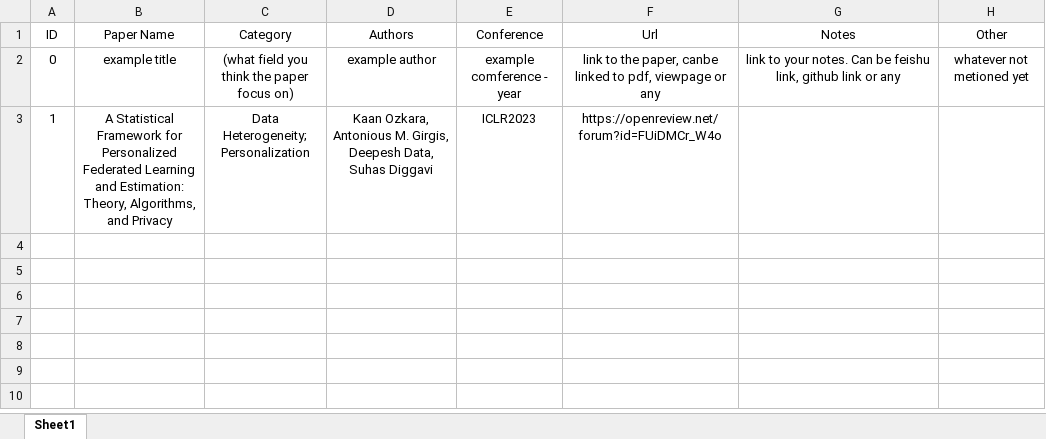
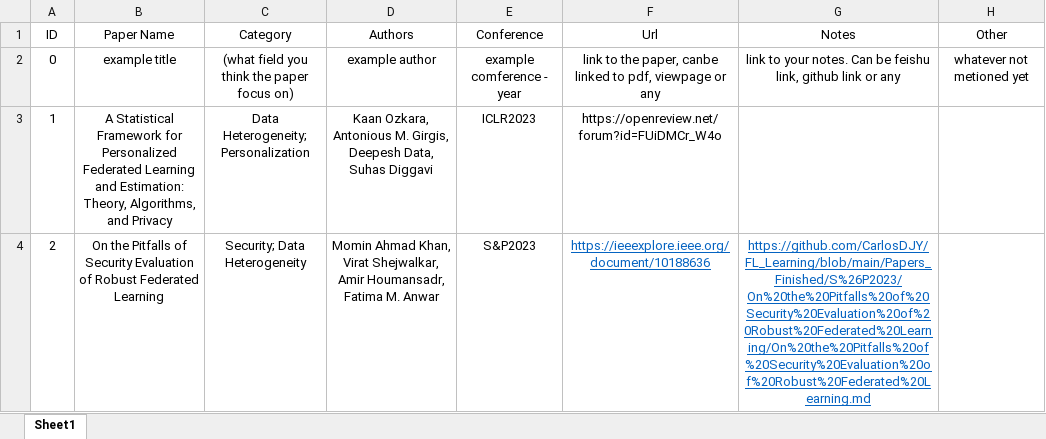
Before and after one commit to CarlosDJY/FL_Learning, an Excel workbook: PaperCollection_FL.xlsx, sheet Sheet1, drawn as a sheet; values as stored, in another font and other column widths than the file's, no borders; the diff names each change by its address in the sheet, - before the commit and + after, or states it on an @@ line.

Commit message:
update paper collection

```diff
--- a/PaperCollection_FL.xlsx (sheet Sheet1)
+++ b/PaperCollection_FL.xlsx (sheet Sheet1)
+row 4: 2 | On the Pitfalls of Security Evaluation of Robust Federated Learning | Security; Data Heterogeneity | Momin Ahmad Khan, Virat Shejwalkar, Amir Houmansadr, Fatima M. Anwar | S&P2023 | https://ieeexplore.ieee.org/document/10188636 | https://github.com/CarlosDJY/FL_Learning/blob/main/Papers_Finished/S%26P2023/On%20the%20Pitfalls%20of%20Security%20Evaluation%20of%20Robust%20Federated%20Learning/On%20the%20Pitfalls%20of%20Security%20Evaluation%20of%20Robust%20Federated%20Learning.md
```
